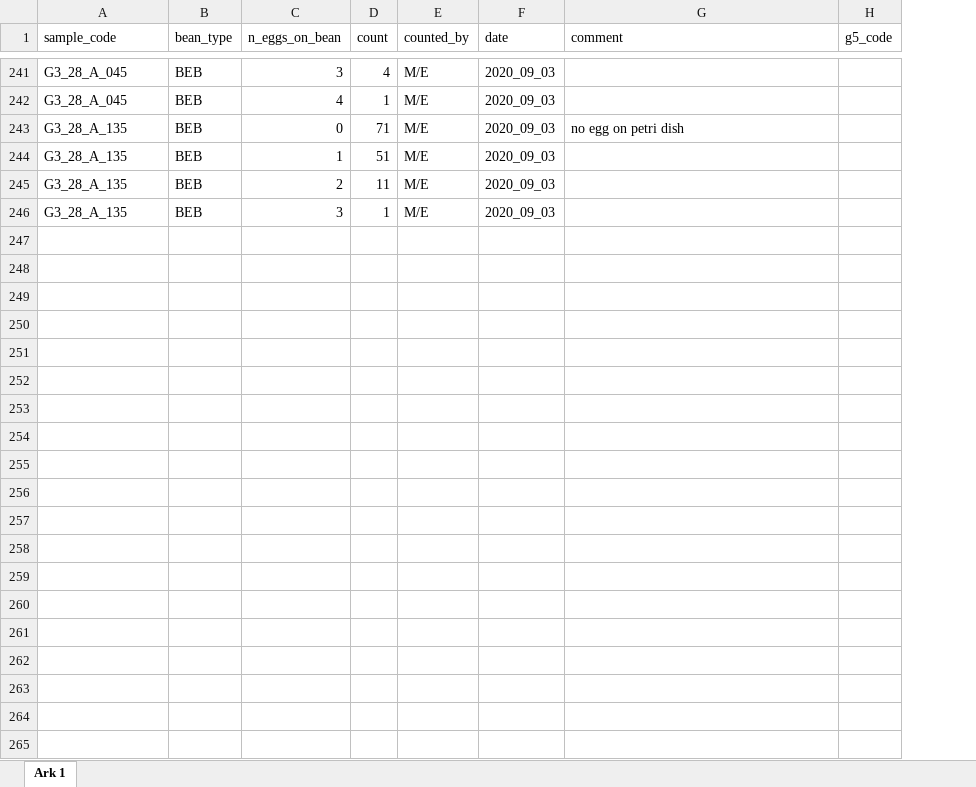
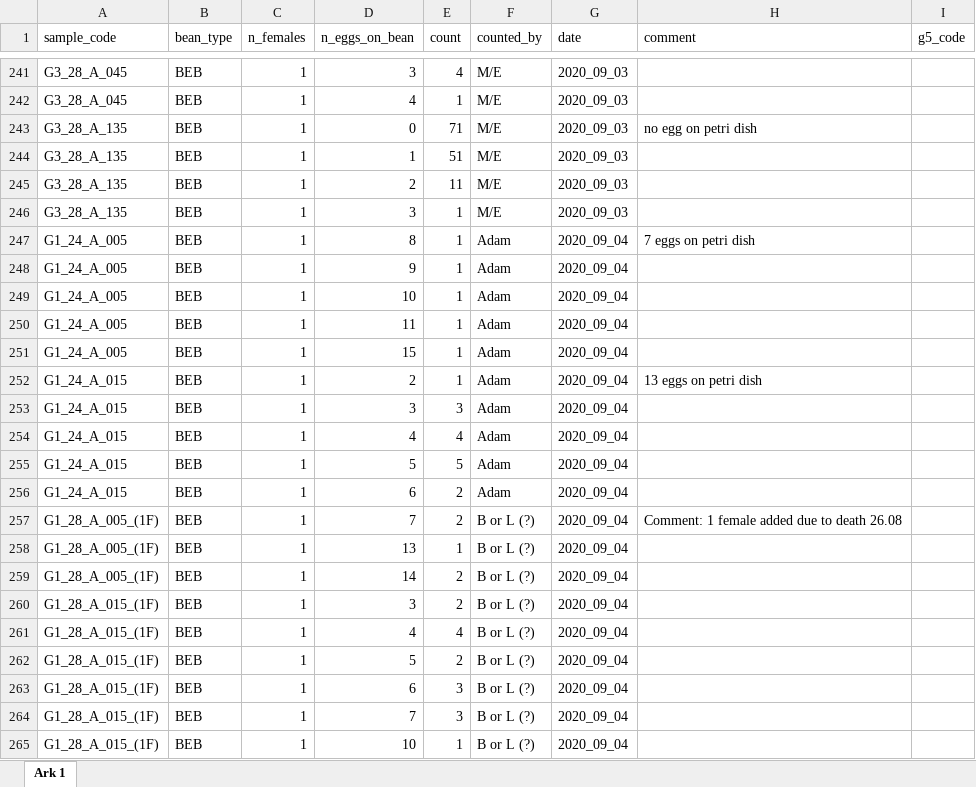
Before and after one commit to alistairseddon/BIO201, an Excel workbook: Data/eggCount.xlsx, sheet Ark 1, drawn as a sheet; only a part is shown, gaps mark what is left out; values as stored, in another font and other column widths than the file's, no borders; the diff covers the shown part only; the diff names each change by its address in the sheet, - before the commit and + after, or states it on an @@ line.

```diff
--- a/Data/eggCount.xlsx (sheet Ark 1)
+++ b/Data/eggCount.xlsx (sheet Ark 1)
+column C (n_females), rows 241-246: all 1
+row 247: G1_24_A_005 | BEB | 1 | 8 | 1 | Adam | 2020_09_04 | 7 eggs on petri dish
+row 248: G1_24_A_005 | BEB | 1 | 9 | 1 | Adam | 2020_09_04
+row 249: G1_24_A_005 | BEB | 1 | 10 | 1 | Adam | 2020_09_04
+row 250: G1_24_A_005 | BEB | 1 | 11 | 1 | Adam | 2020_09_04
+row 251: G1_24_A_005 | BEB | 1 | 15 | 1 | Adam | 2020_09_04
+row 252: G1_24_A_015 | BEB | 1 | 2 | 1 | Adam | 2020_09_04 | 13 eggs on petri dish
+row 253: G1_24_A_015 | BEB | 1 | 3 | 3 | Adam | 2020_09_04
+row 254: G1_24_A_015 | BEB | 1 | 4 | 4 | Adam | 2020_09_04
+row 255: G1_24_A_015 | BEB | 1 | 5 | 5 | Adam | 2020_09_04
+row 256: G1_24_A_015 | BEB | 1 | 6 | 2 | Adam | 2020_09_04
+row 257: G1_28_A_005_(1F) | BEB | 1 | 7 | 2 | B or L (?) | 2020_09_04 | Comment: 1 female added due to death 26.08
+row 258: G1_28_A_005_(1F) | BEB | 1 | 13 | 1 | B or L (?) | 2020_09_04
+row 259: G1_28_A_005_(1F) | BEB | 1 | 14 | 2 | B or L (?) | 2020_09_04
+row 260: G1_28_A_015_(1F) | BEB | 1 | 3 | 2 | B or L (?) | 2020_09_04
+row 261: G1_28_A_015_(1F) | BEB | 1 | 4 | 4 | B or L (?) | 2020_09_04
+row 262: G1_28_A_015_(1F) | BEB | 1 | 5 | 2 | B or L (?) | 2020_09_04
+row 263: G1_28_A_015_(1F) | BEB | 1 | 6 | 3 | B or L (?) | 2020_09_04
+row 264: G1_28_A_015_(1F) | BEB | 1 | 7 | 3 | B or L (?) | 2020_09_04
+row 265: G1_28_A_015_(1F) | BEB | 1 | 10 | 1 | B or L (?) | 2020_09_04
```
Also changed, not shown: 52 added rows elsewhere in this sheet, 5 other files.
